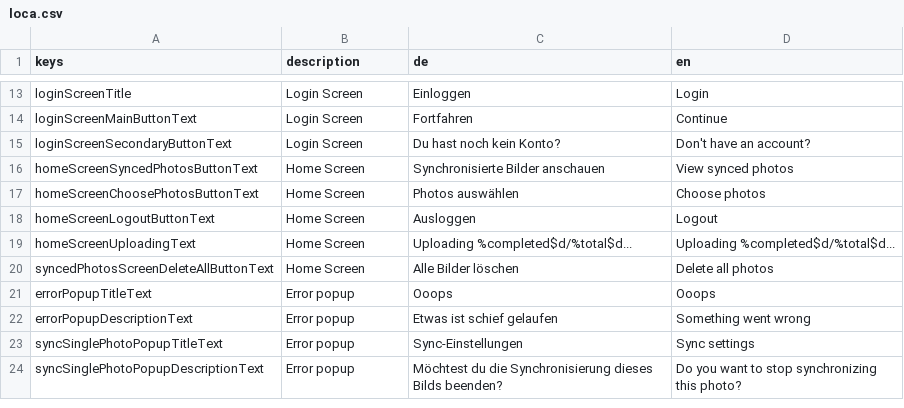
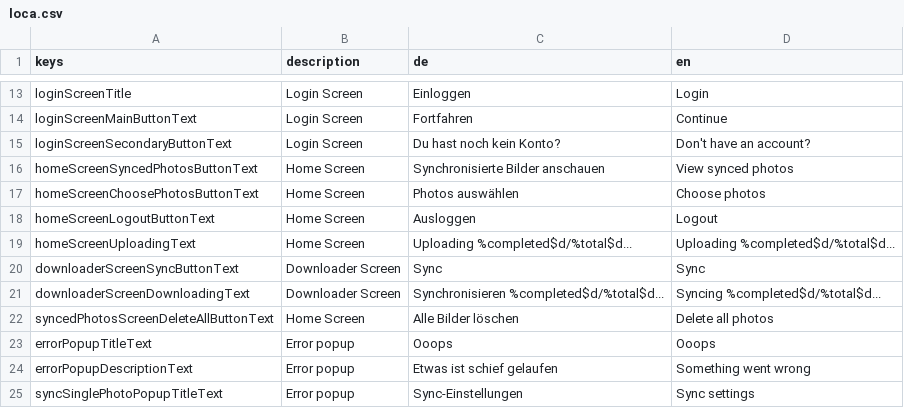
Before and after one commit to defuncart/photos_sync, a CSV file: assets_dev/loca/loca.csv, drawn as a sheet; only a part is shown, gaps mark what is left out; the shorter side is filled out with more unchanged rows; the diff names each change by its address in the sheet, - before the commit and + after, or states it on an @@ line.

Commit message:
Feature/download photos from server (#9)
Adds functionality to download synced photos. Basic error checking is included to avoid duplicates being downloaded. Splits device support into mobile as upload client and desktop as download client.

Commits:
* Add ClientType.
* UserPreferences: Add getClientType, setClientType.
* Add UploaderScreen.
* Add DownloaderScreen.
* Update HomeScreen. Desktop is considered downloader, mobile uploader.
* Add DeviceUtils.
* Add macos downloads read/write entitlement.
* Add path_provider dependency.
* ISyncService: update downloadFile to take required filepath to save file to.
* Update DownloaderScreen to sync all photos from server.
* Update README.

```diff
--- a/assets_dev/loca/loca.csv
+++ b/assets_dev/loca/loca.csv
+row 20: downloaderScreenSyncButtonText | Downloader Screen | Sync | Sync
+row 21: downloaderScreenDownloadingText | Downloader Screen | Synchronisieren %completed$d/%total$d... | Syncing %completed$d/%total$d...
```
Also changed, not shown: 22 other files.
